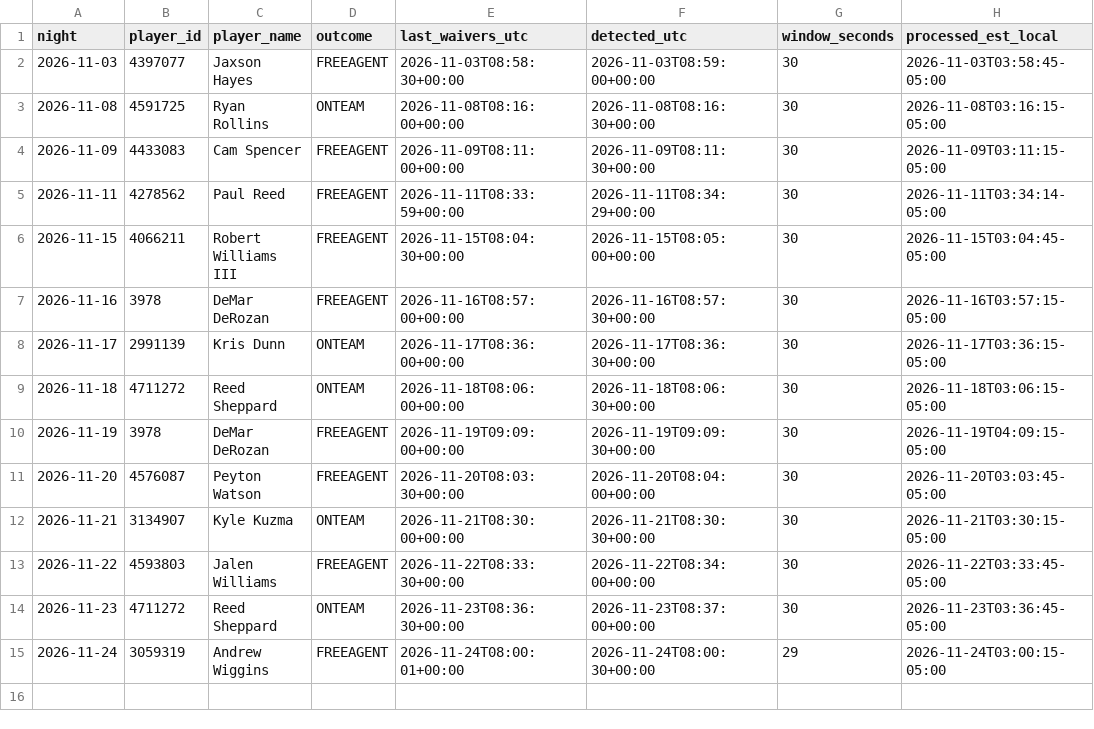
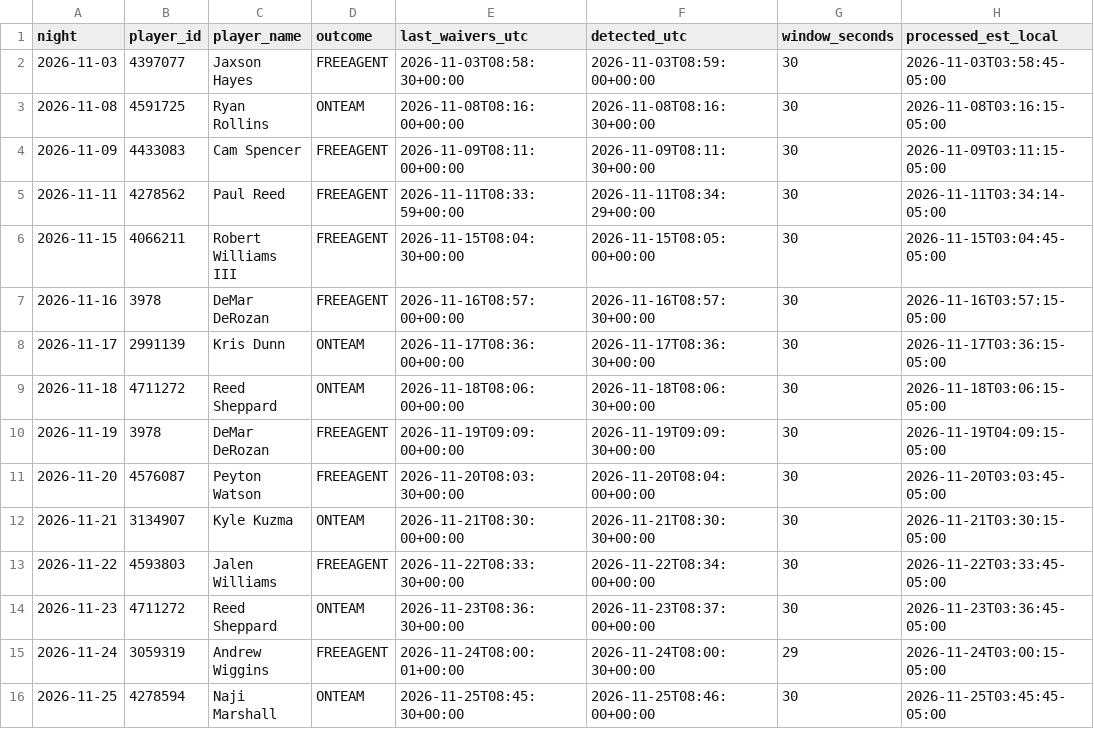
Before and after one commit to lmei11/waiver-watch, a CSV file: data/waiver_log.csv, drawn as a sheet; the diff names each change by its address in the sheet, - before the commit and + after, or states it on an @@ line.

```diff
--- a/data/waiver_log.csv
+++ b/data/waiver_log.csv
+row 16: 2026-11-25 | 4278594 | Naji Marshall | ONTEAM | 2026-11-25T08:45:30+00:00 | 2026-11-25T08:46:00+00:00 | 30 | 2026-11-25T03:45:45-05:00
```
